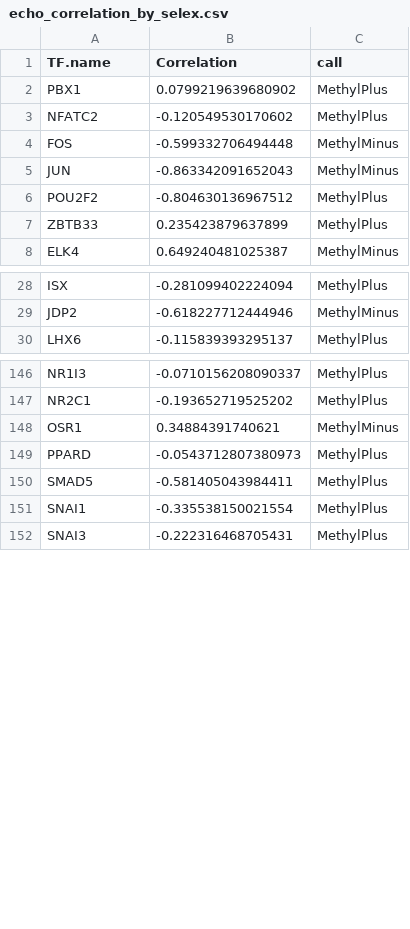
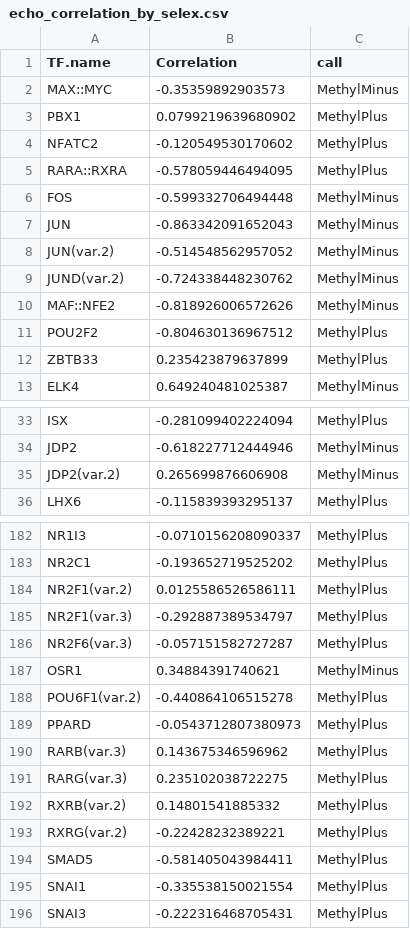
Before and after one commit to EpigenomeInformatics/methylTFR_manuscript, a CSV file: tables/echo_correlation_by_selex.csv, drawn as a sheet; only a part is shown, gaps mark what is left out; the diff covers the shown part only.

```diff
--- a/tables/echo_correlation_by_selex.csv
+++ b/tables/echo_correlation_by_selex.csv
@@ -1,6 +1,11 @@
 "TF.name","Correlation","call"
+"MAX::MYC",-0.35359892903573,"MethylMinus"
 "PBX1",0.0799219639680902,"MethylPlus"
 "NFATC2",-0.120549530170602,"MethylPlus"
+"RARA::RXRA",-0.578059446494095,"MethylPlus"
 "FOS",-0.599332706494448,"MethylMinus"
 "JUN",-0.863342091652043,"MethylMinus"
+"JUN(var.2)",-0.514548562957052,"MethylMinus"
+"JUND(var.2)",-0.724338448230762,"MethylMinus"
+"MAF::NFE2",-0.818926006572626,"MethylMinus"
 "POU2F2",-0.804630136967512,"MethylPlus"
@@ -29,2 +34,3 @@
 "JDP2",-0.618227712444946,"MethylMinus"
+"JDP2(var.2)",0.265699876606908,"MethylMinus"
 "LHX6",-0.115839393295137,"MethylPlus"
@@ -147,4 +183,12 @@
 "NR2C1",-0.193652719525202,"MethylPlus"
+"NR2F1(var.2)",0.0125586526586111,"MethylPlus"
+"NR2F1(var.3)",-0.292887389534797,"MethylPlus"
+"NR2F6(var.3)",-0.057151582727287,"MethylPlus"
 "OSR1",0.34884391740621,"MethylMinus"
+"POU6F1(var.2)",-0.440864106515278,"MethylPlus"
 "PPARD",-0.0543712807380973,"MethylPlus"
+"RARB(var.3)",0.143675346596962,"MethylPlus"
+"RARG(var.3)",0.235102038722275,"MethylPlus"
+"RXRB(var.2)",0.14801541885332,"MethylPlus"
+"RXRG(var.2)",-0.22428232389221,"MethylPlus"
 "SMAD5",-0.581405043984411,"MethylPlus"
```
Also changed, not shown: 38 added rows elsewhere in this file, 16 other files.
